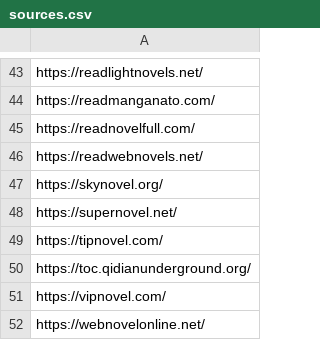
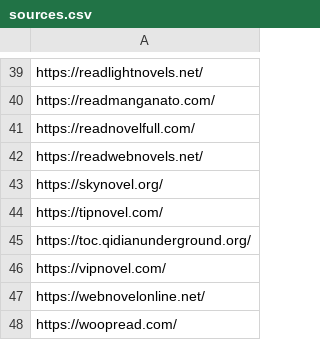
Before and after one commit to mesmerlord/scrape_sources, a CSV file: sources.csv, drawn as a sheet; only a part is shown, gaps mark what is left out; the shorter side is filled out with more unchanged rows; the diff covers the shown part only; the diff names each change by its address in the sheet, - before the commit and + after, or states it on an @@ line.

Commit message:
fixed sources

```diff
--- a/sources.csv
+++ b/sources.csv
-row 48: https://supernovel.net/
```
Also changed, not shown: 8 removed rows elsewhere in this file, 1 other file.
